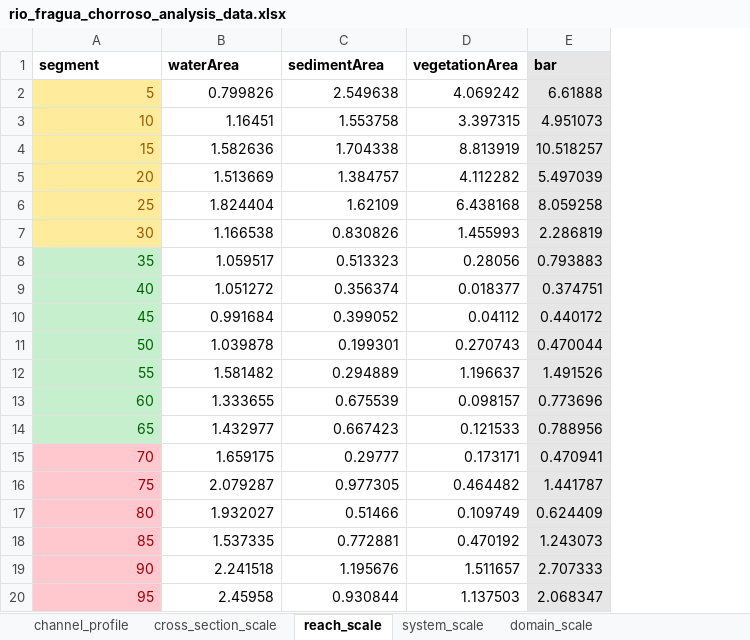
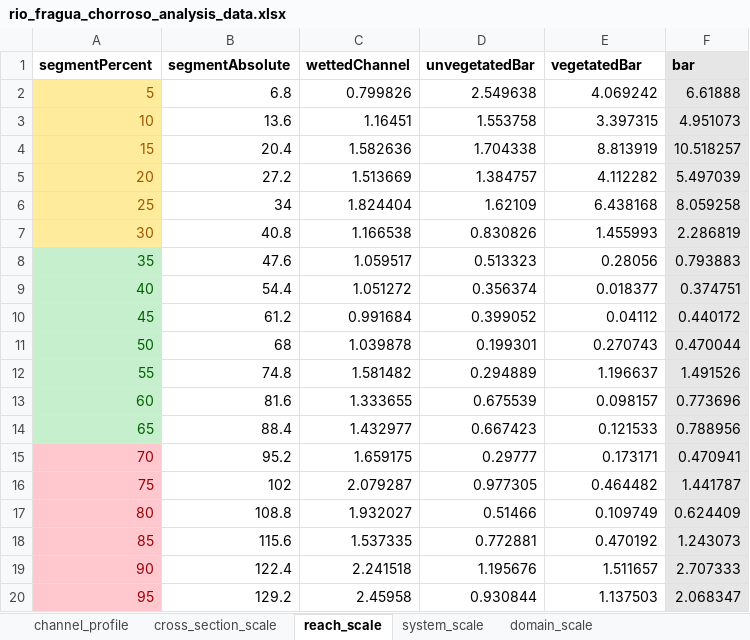
Before and after one commit to kwetishedanjuma/dfs-channel-analysis, an Excel workbook: data/rio_fragua_chorroso_analysis_data.xlsx, sheet reach_scale, drawn as a sheet; values as stored, in another font and other column widths than the file's, no borders; removed rows and columns are numbered as before the commit, all else as after; the diff names each change by its address in the sheet, - before the commit and + after, or states it on an @@ line.

Commit message:
Add files via upload

```diff
--- a/data/rio_fragua_chorroso_analysis_data.xlsx (sheet reach_scale)
+++ b/data/rio_fragua_chorroso_analysis_data.xlsx (sheet reach_scale)
+column B, rows 2-20: 6.8 | 13.6 | 20.4 | 27.2 | 34 | 40.8 | 47.6 | 54.4 | 61.2 | 68 | 74.8 | 81.6 | 88.4 | 95.2 | 102 | 108.8 | 115.6 | 122.4 | 129.2
-row 1: segment | waterArea | sedimentArea | vegetationArea | bar
+row 1: segmentPercent | segmentAbsolute | wettedChannel | unvegetatedBar | vegetatedBar | bar
```
Also changed, not shown: sheet cross_section_scale, sheet domain_scale.
